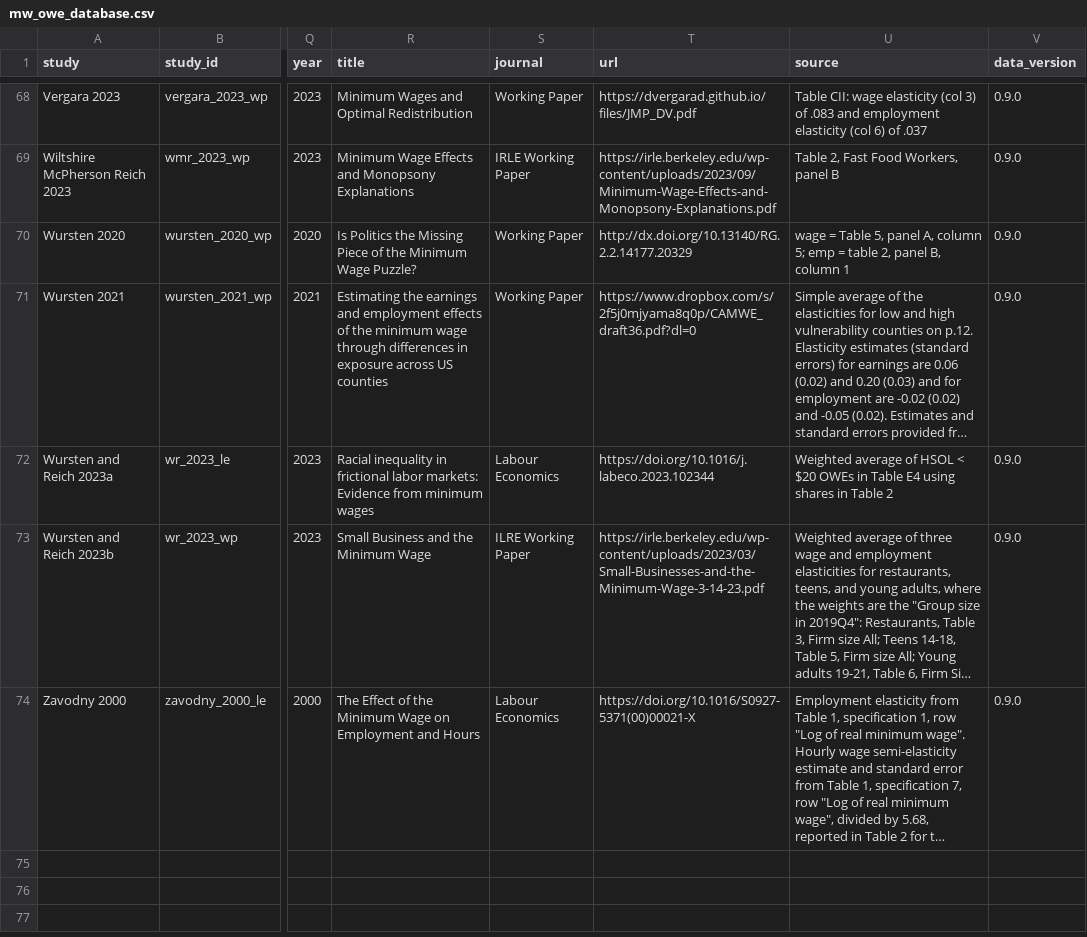
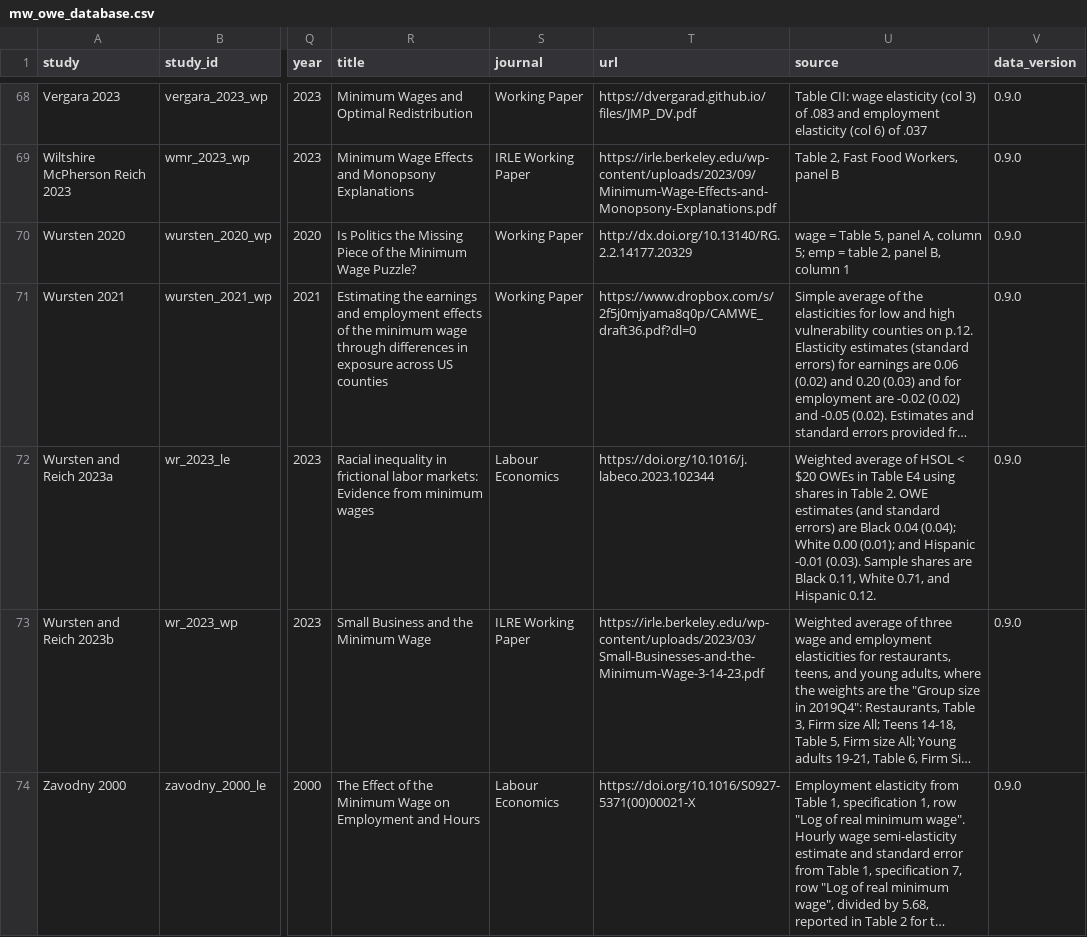
Before and after one commit to Economic/owe, a CSV file: docs/mw_owe_database.csv, drawn as a sheet; only a part is shown, gaps mark what is left out; long unchanged cells end in …; the diff names each change by its address in the sheet, - before the commit and + after, or states it on an @@ line.

```diff
--- a/docs/mw_owe_database.csv
+++ b/docs/mw_owe_database.csv
-U72 (source): …in Table 2
+U72 (source): …in Table 2. OWE estimates (and standard errors) are Black 0.04 (0.04); White 0.00 (0.01); and Hispanic -0.01 (0.03). Sample shares are Black 0.11, White 0.71, and Hispanic 0.12.
```
Also changed, not shown: mw_owe_database.csv, mw_owe_database_tidy.csv, 1 other file.
